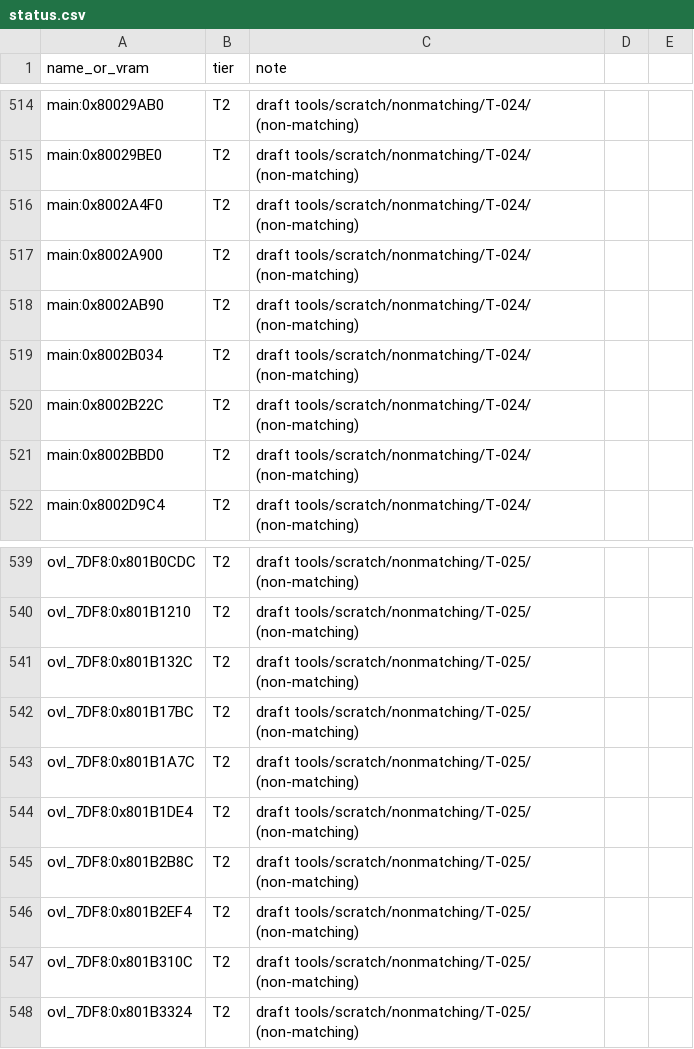
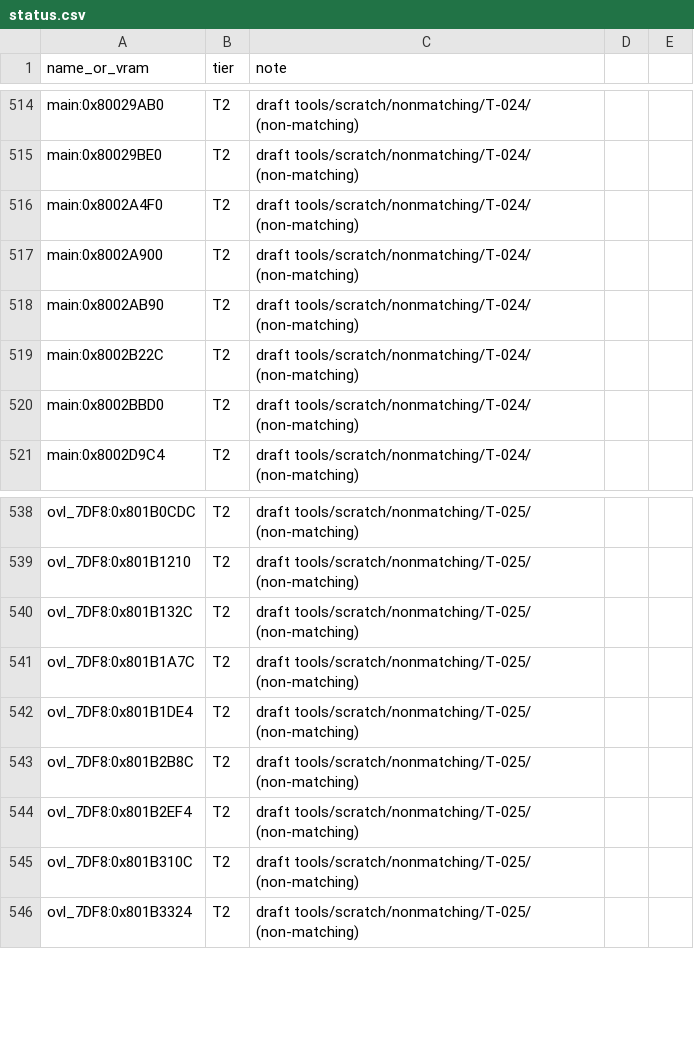
Before and after one commit to RodrigoTR04/killer-instinct-gold-n64, a CSV file: tools/progress/status.csv, drawn as a sheet; only a part is shown, gaps mark what is left out; the diff names each change by its address in the sheet, - before the commit and + after, or states it on an @@ line.

```diff
--- a/tools/progress/status.csv
+++ b/tools/progress/status.csv
-row 519: main:0x8002B034 | T2 | draft tools/scratch/nonmatching/T-024/ (non-matching)
-row 542: ovl_7DF8:0x801B17BC | T2 | draft tools/scratch/nonmatching/T-025/ (non-matching)
```
Also changed, not shown: docs/functions.csv, 16 other files.
